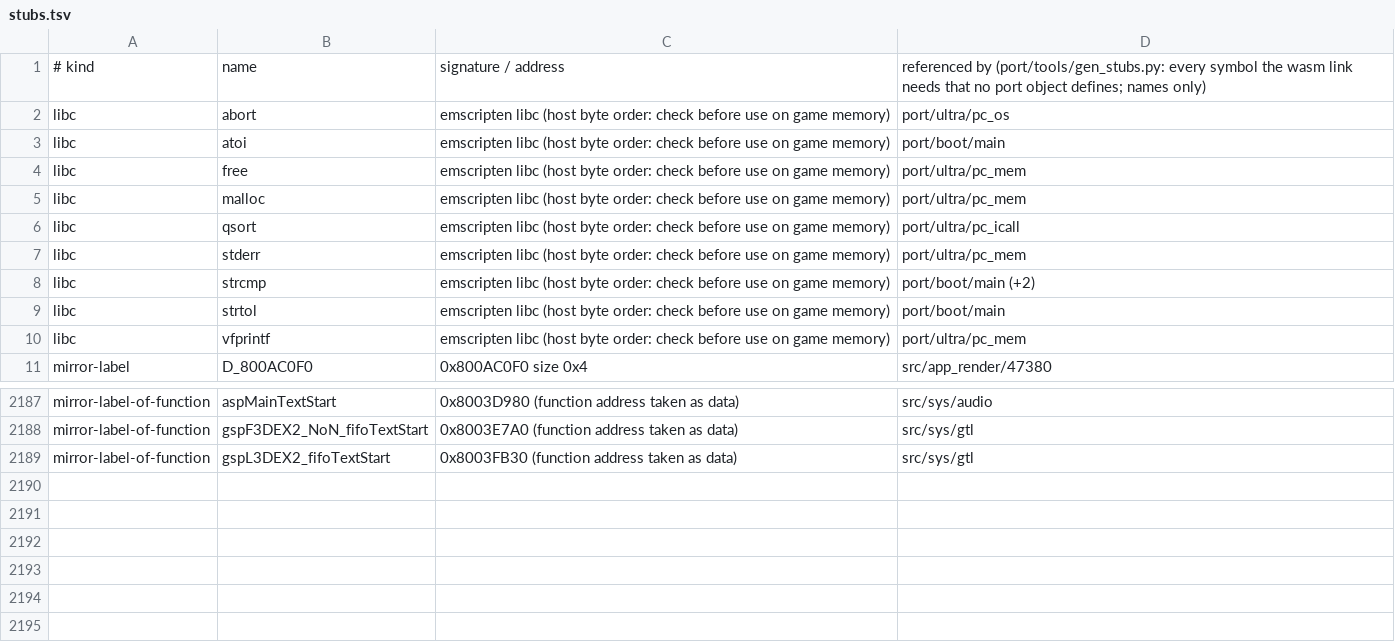
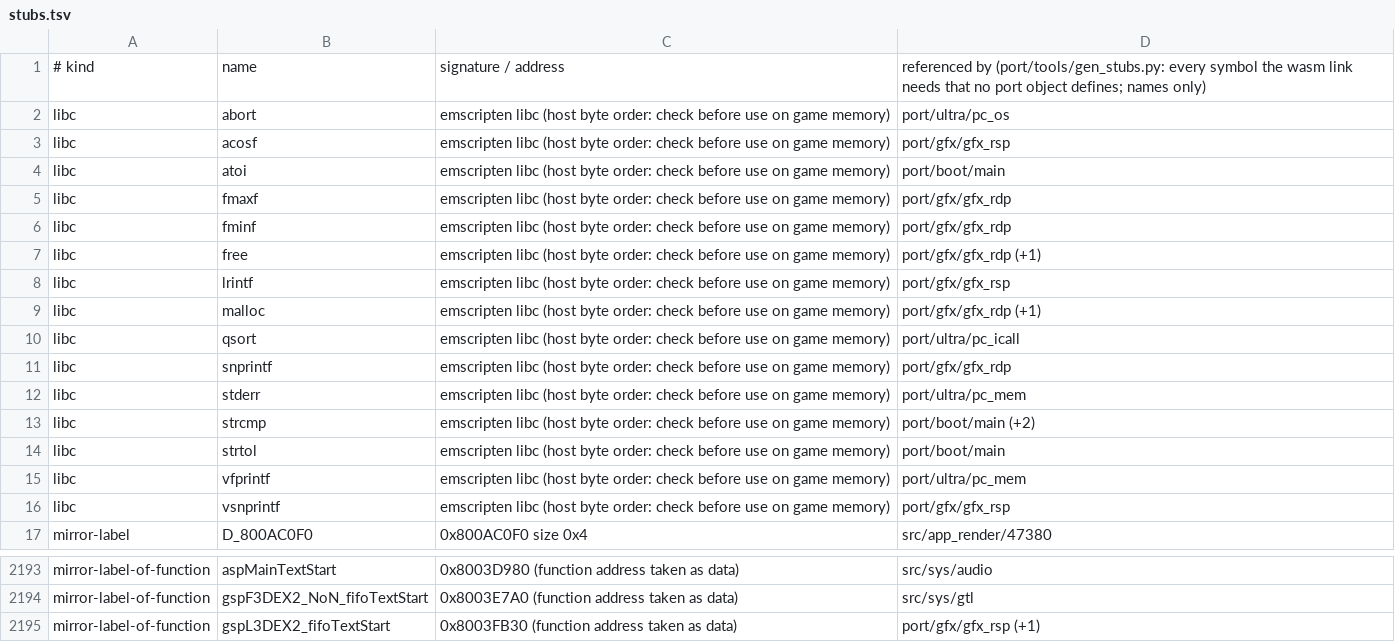
Before and after one commit to Sorikairox/pokemonsnap-web, a TSV file: port/stubs.tsv, drawn as a sheet; only a part is shown, gaps mark what is left out.

```diff
--- a/port/stubs.tsv
+++ b/port/stubs.tsv
@@ -2,6 +2,11 @@
 libc	abort	emscripten libc (host byte order: check before use on game memory)	port/ultra/pc_os
+libc	acosf	emscripten libc (host byte order: check before use on game memory)	port/gfx/gfx_rsp
 libc	atoi	emscripten libc (host byte order: check before use on game memory)	port/boot/main
-libc	free	emscripten libc (host byte order: check before use on game memory)	port/ultra/pc_mem
-libc	malloc	emscripten libc (host byte order: check before use on game memory)	port/ultra/pc_mem
+libc	fmaxf	emscripten libc (host byte order: check before use on game memory)	port/gfx/gfx_rdp
+libc	fminf	emscripten libc (host byte order: check before use on game memory)	port/gfx/gfx_rdp
+libc	free	emscripten libc (host byte order: check before use on game memory)	port/gfx/gfx_rdp (+1)
+libc	lrintf	emscripten libc (host byte order: check before use on game memory)	port/gfx/gfx_rsp
+libc	malloc	emscripten libc (host byte order: check before use on game memory)	port/gfx/gfx_rdp (+1)
 libc	qsort	emscripten libc (host byte order: check before use on game memory)	port/ultra/pc_icall
+libc	snprintf	emscripten libc (host byte order: check before use on game memory)	port/gfx/gfx_rdp
 libc	stderr	emscripten libc (host byte order: check before use on game memory)	port/ultra/pc_mem
@@ -10,2 +15,3 @@ libc	strtol	emscripten libc (host byte order: check before use on game memory)	p
 libc	vfprintf	emscripten libc (host byte order: check before use on game memory)	port/ultra/pc_mem
+libc	vsnprintf	emscripten libc (host byte order: check before use on game memory)	port/gfx/gfx_rsp
 mirror-label	D_800AC0F0	0x800AC0F0 size 0x4	src/app_render/47380
@@ -2188,2 +2194,2 @@ mirror-label-of-function	aspMainTextStart	0x8003D980 (function address taken as
 mirror-label-of-function	gspF3DEX2_NoN_fifoTextStart	0x8003E7A0 (function address taken as data)	src/sys/gtl
-mirror-label-of-function	gspL3DEX2_fifoTextStart	0x8003FB30 (function address taken as data)	src/sys/gtl
+mirror-label-of-function	gspL3DEX2_fifoTextStart	0x8003FB30 (function address taken as data)	port/gfx/gfx_rsp (+1)
```
Also changed, not shown: 10 other files.
